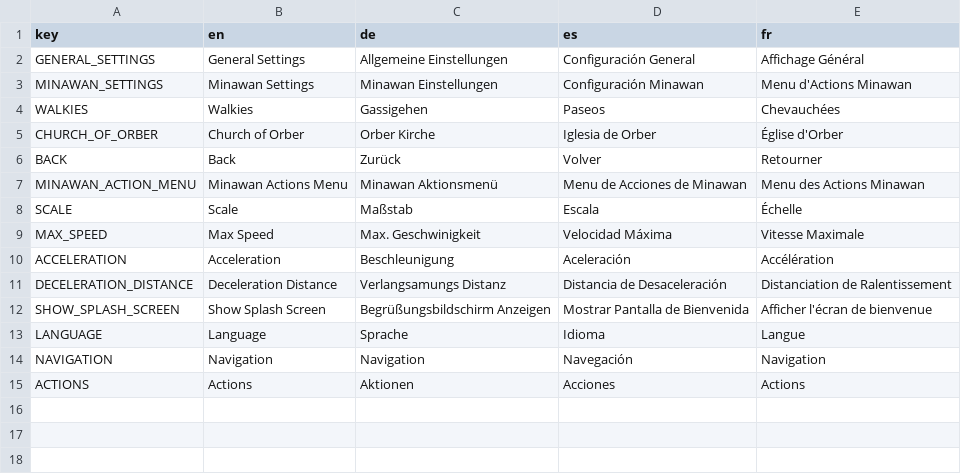
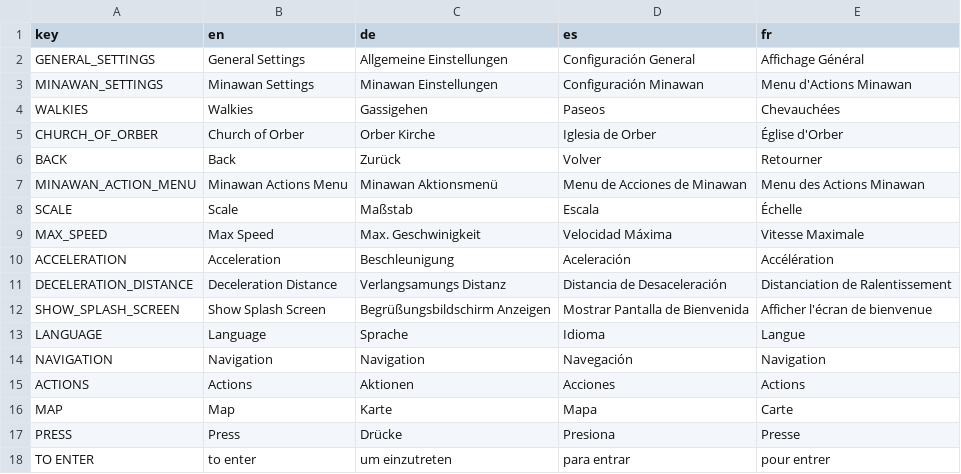
Before and after one commit to HeDeAnTheonlyone/MinaCare, a CSV file: Translation/Translation.csv, drawn as a sheet.

```diff
--- a/Translation/Translation.csv
+++ b/Translation/Translation.csv
@@ -15 +15,4 @@ NAVIGATION,Navigation,Navigation,Navegación,Navigation
 ACTIONS,Actions,Aktionen,Acciones,Actions
+MAP,Map,Karte,Mapa,Carte
+PRESS,Press,Drücke,Presiona,Presse
+TO ENTER,to enter,um einzutreten,para entrar,pour entrer
```
Also changed, not shown: 31 other files.
